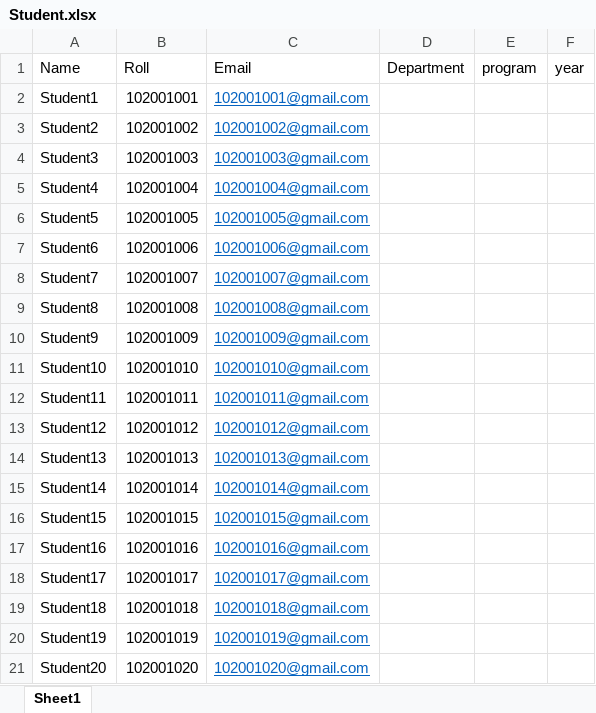
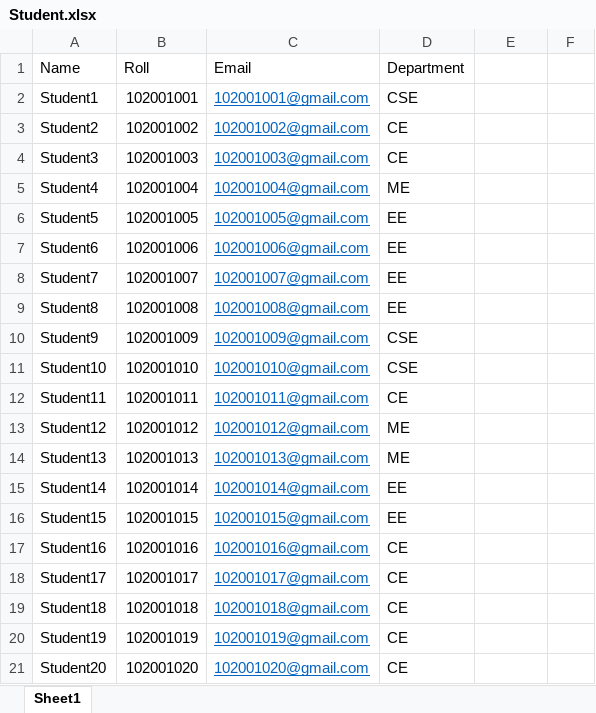
Before and after one commit to Satwik260204/TA_Backend, an Excel workbook: upload/Student.xlsx, sheet Sheet1, drawn as a sheet; values as stored, in another font and other column widths than the file's, no borders; the diff names each change by its address in the sheet, - before the commit and + after, or states it on an @@ line.

```diff
--- a/upload/Student.xlsx (sheet Sheet1)
+++ b/upload/Student.xlsx (sheet Sheet1)
-E1: program
+E1: (empty)
-F1: year
+F1: (empty)
-D2 (Department): (empty)
+D2 (Department): CSE
-D3:D4 (Department): (empty)
+D3:D4 (Department): CE
-D5 (Department): (empty)
+D5 (Department): ME
-D6:D9 (Department): (empty)
+D6:D9 (Department): EE
-D10:D11 (Department): (empty)
+D10:D11 (Department): CSE
-D12 (Department): (empty)
+D12 (Department): CE
-D13:D14 (Department): (empty)
+D13:D14 (Department): ME
-D15:D16 (Department): (empty)
+D15:D16 (Department): EE
-D17:D21 (Department): (empty)
+D17:D21 (Department): CE
```
Also changed, not shown: upload/Faculty.xlsx, 14 other files.
